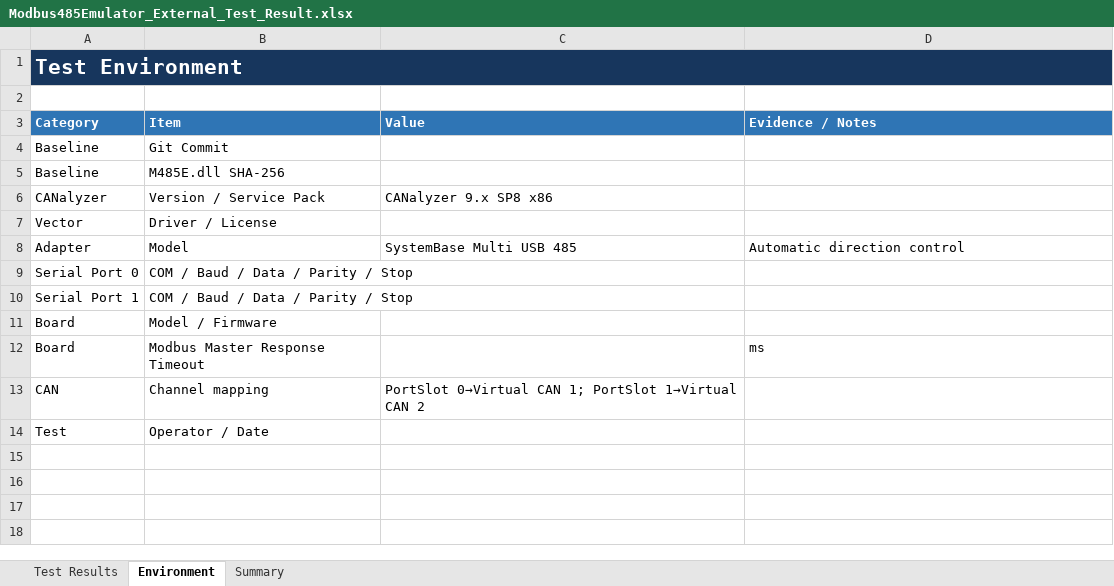
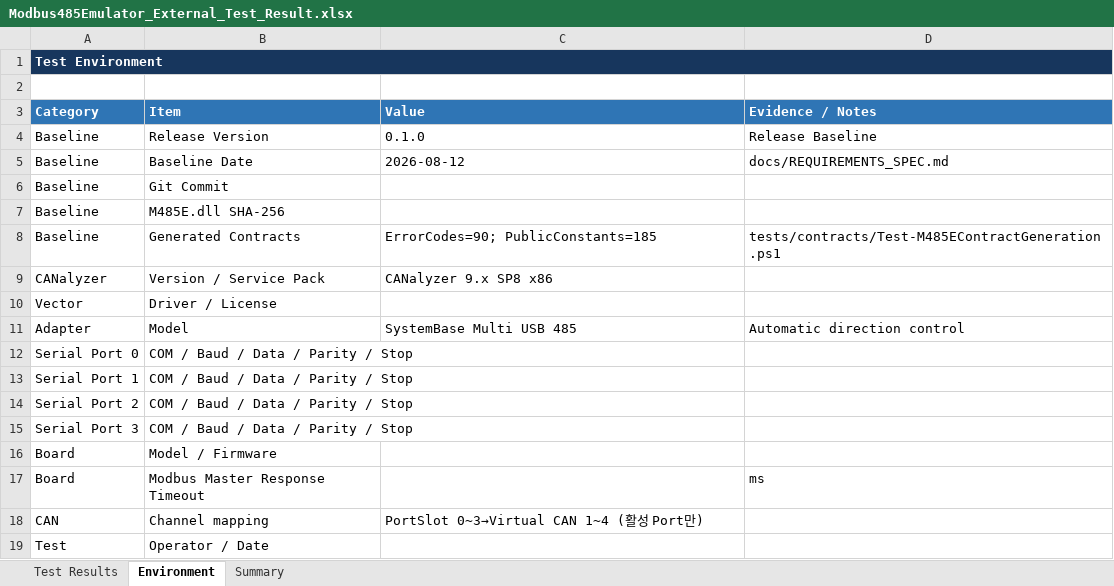
Before and after one commit to HJ-library/MB485Emul_for_CAPL, an Excel workbook: docs/05_Test/Modbus485Emulator_External_Test_Result.xlsx, sheet Environment, drawn as a sheet; values as stored, in another font and other column widths than the file's, no borders; addresses are those after the commit; the diff names each change by its address in the sheet, - before the commit and + after, or states it on an @@ line.

```diff
--- a/docs/05_Test/Modbus485Emulator_External_Test_Result.xlsx (sheet Environment)
+++ b/docs/05_Test/Modbus485Emulator_External_Test_Result.xlsx (sheet Environment)
@@ A1 text size: smaller @@
+row 4: Baseline | Release Version | 0.1.0 | Release Baseline
+row 5: Baseline | Baseline Date | 2026-08-12 | docs/REQUIREMENTS_SPEC.md
+row 8: Baseline | Generated Contracts | ErrorCodes=90; PublicConstants=185 | tests/contracts/Test-M485EContractGeneration.ps1
+row 14: Serial Port 2 | COM / Baud / Data / Parity / Stop
+row 15: Serial Port 3 | COM / Baud / Data / Parity / Stop
-C18 (Value): PortSlot 0→Virtual CAN 1; PortSlot 1→Virtual CAN 2
+C18 (Value): PortSlot 0~3→Virtual CAN 1~4 (활성 Port만)
```
Also changed, not shown: sheet Test Results, sheet Summary, docs/04_Traceability/Modbus485Emulator_Traceability_Matrix.xlsx, examples/M485E_Test/M485E_Test_Reference.xlsx, 40 other files.
